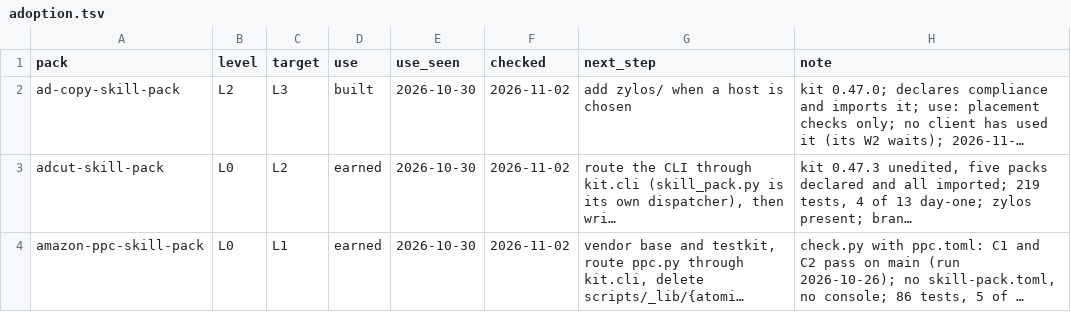
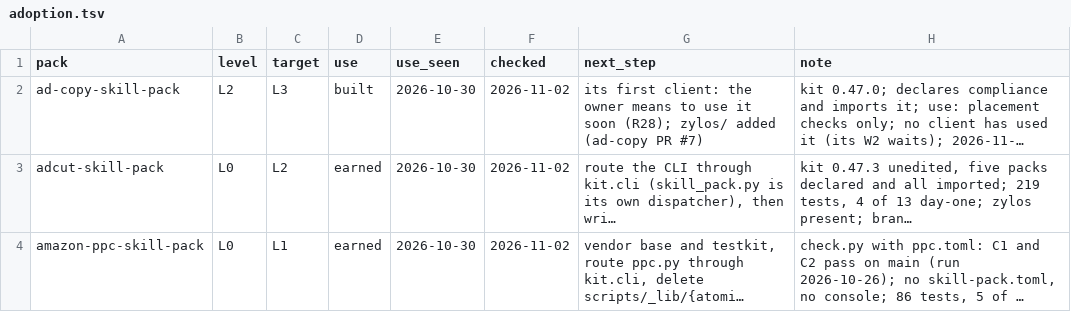
Before and after one commit to thaddeus-builds/skill-pack-playbook, a TSV file: tools/adoption.tsv, drawn as a sheet; only a part is shown; long unchanged cells end in …; the diff names each change by its address in the sheet, - before the commit and + after, or states it on an @@ line.

```diff
--- a/tools/adoption.tsv
+++ b/tools/adoption.tsv
-G2 (next_step): add zylos/ when a host is chosen
+G2 (next_step): its first client: the owner means to use it soon (R28); zylos/ added (ad-copy PR #7)
```
Also changed, not shown: 2 other files.
